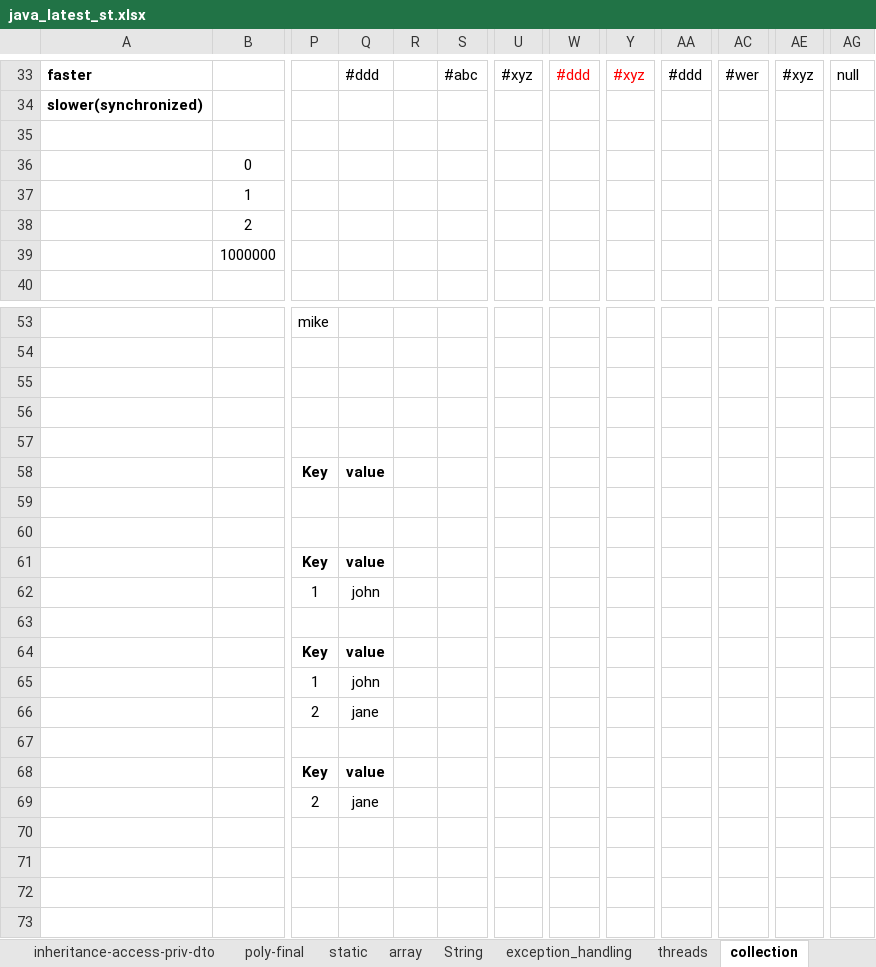
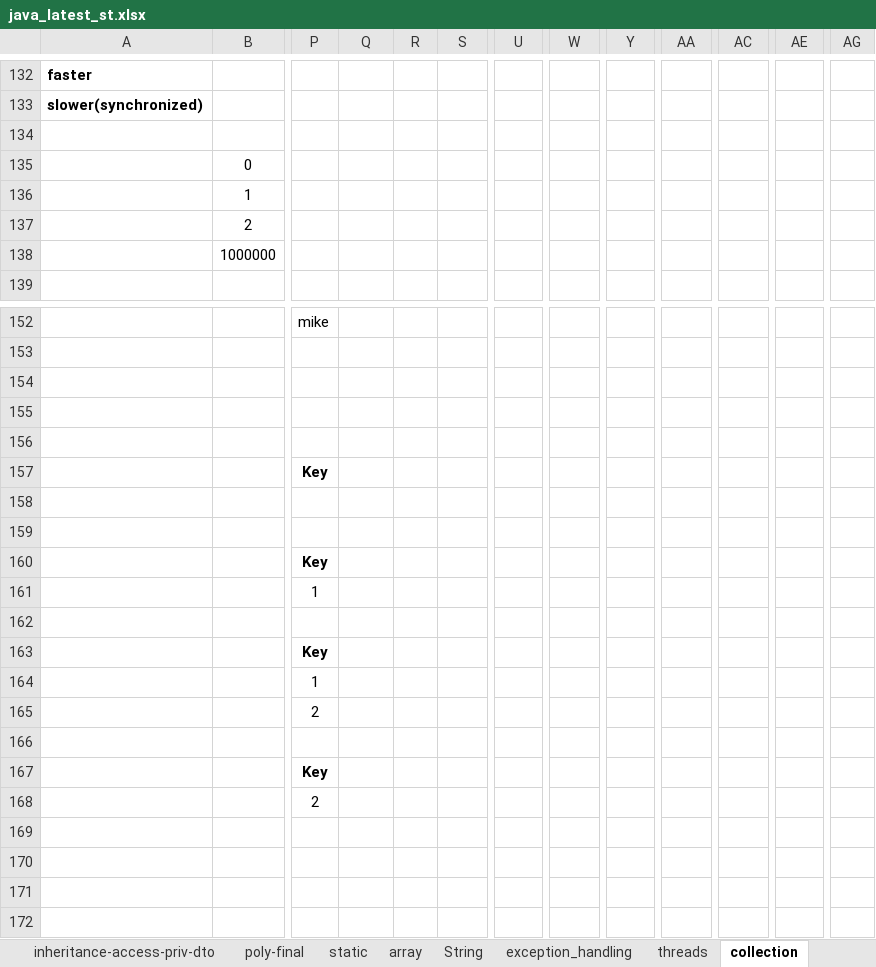
Before and after one commit to kumarunigo/unidec, an Excel workbook: java_latest_st.xlsx, sheet collection, drawn as a sheet; only a part is shown, gaps mark what is left out; values as stored, in another font and other column widths than the file's, no borders; 1 other sheet too large or unreadable and not compared; addresses are those after the commit; the diff covers the shown part only; the diff names each change by its address in the sheet, - before the commit and + after, or states it on an @@ line.

Commit message:
thread and collection

```diff
--- a/java_latest_st.xlsx (sheet collection)
+++ b/java_latest_st.xlsx (sheet collection)
-Q132: #ddd
+Q132: (empty)
-S132: #abc
+S132: (empty)
-U132: #xyz
+U132: (empty)
-W132: #ddd
+W132: (empty)
-Y132: #xyz
+Y132: (empty)
-AA132: #ddd
+AA132: (empty)
-AC132: #wer
+AC132: (empty)
-AE132: #xyz
+AE132: (empty)
-AG132: null
+AG132: (empty)
-Q157: value
+Q157: (empty)
-Q160: value
+Q160: (empty)
-Q161: john
+Q161: (empty)
-Q163: value
+Q163: (empty)
-Q164: john
+Q164: (empty)
-Q165: jane
+Q165: (empty)
-Q167: value
+Q167: (empty)
-Q168: jane
+Q168: (empty)
```
Also changed, not shown: 104 added rows, 5 removed rows and 16 edited cells elsewhere in this sheet, sheet threads, 13 other files.
